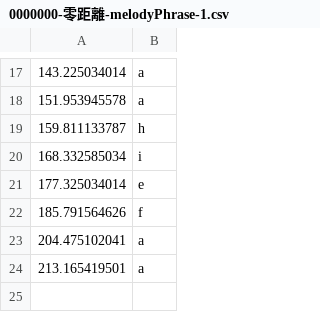
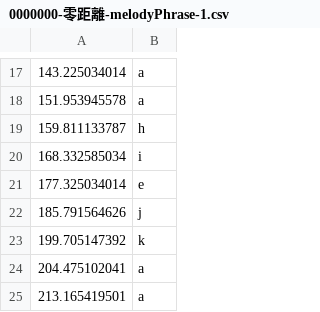
Before and after one commit to DennyHsieh/annotation-expert, a CSV file: demo/0000000-零距離-1/0000000-零距離-melodyPhrase-1.csv, drawn as a sheet; only a part is shown, gaps mark what is left out.

Commit message:
revise demo files

```diff
--- a/demo/0000000-零距離-1/0000000-零距離-melodyPhrase-1.csv
+++ b/demo/0000000-零距離-1/0000000-零距離-melodyPhrase-1.csv
@@ -21,3 +21,4 @@
 177.325034014,e
-185.791564626,f
+185.791564626,j
+199.705147392,k
 204.475102041,a
```
Also changed, not shown: 1 other file.
